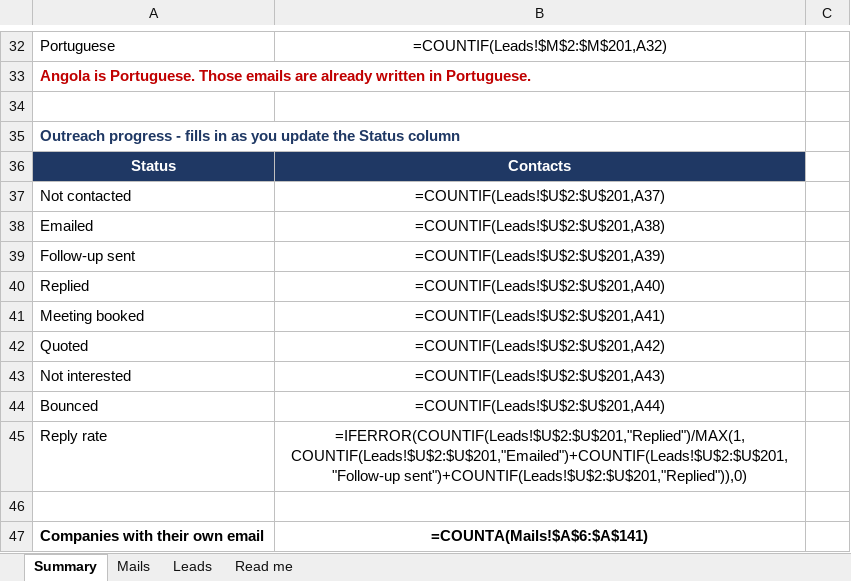
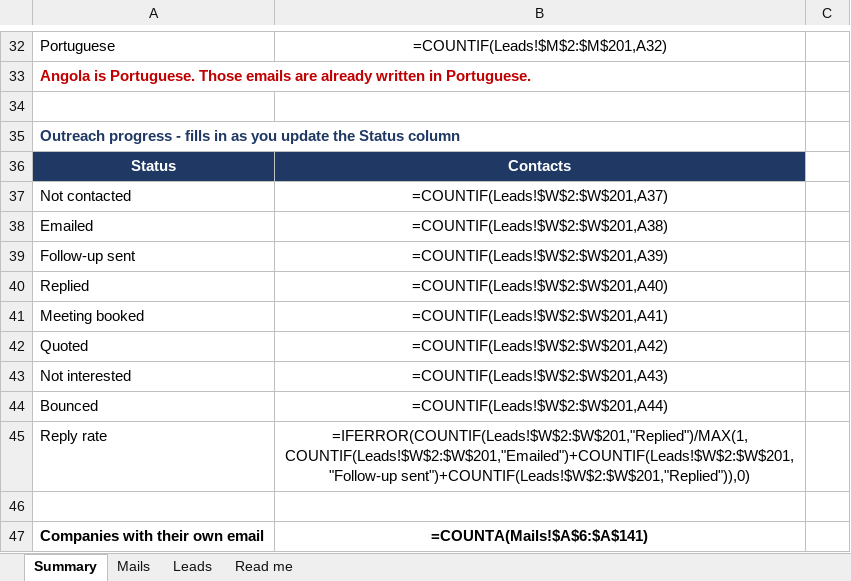
Before and after one commit to Zakdanger1997/zak, an Excel workbook: campaigns/gearbox-southern-africa/Gearbox-Leads-v3-EMAILS-PER-COMPANY.xlsx, sheet Summary, drawn as a sheet; only a part is shown, gaps mark what is left out; values as stored, in another font and other column widths than the file's, no borders; formulas without a stored value are shown as written; the diff names each change by its address in the sheet, - before the commit and + after, or states it on an @@ line.

```diff
--- a/campaigns/gearbox-southern-africa/Gearbox-Leads-v3-EMAILS-PER-COMPANY.xlsx (sheet Summary)
+++ b/campaigns/gearbox-southern-africa/Gearbox-Leads-v3-EMAILS-PER-COMPANY.xlsx (sheet Summary)
-B37: =COUNTIF(Leads!$U$2:$U$201,A37)
+B37: =COUNTIF(Leads!$W$2:$W$201,A37)
-B38: =COUNTIF(Leads!$U$2:$U$201,A38)
+B38: =COUNTIF(Leads!$W$2:$W$201,A38)
-B39: =COUNTIF(Leads!$U$2:$U$201,A39)
+B39: =COUNTIF(Leads!$W$2:$W$201,A39)
-B40: =COUNTIF(Leads!$U$2:$U$201,A40)
+B40: =COUNTIF(Leads!$W$2:$W$201,A40)
-B41: =COUNTIF(Leads!$U$2:$U$201,A41)
+B41: =COUNTIF(Leads!$W$2:$W$201,A41)
-B42: =COUNTIF(Leads!$U$2:$U$201,A42)
+B42: =COUNTIF(Leads!$W$2:$W$201,A42)
-B43: =COUNTIF(Leads!$U$2:$U$201,A43)
+B43: =COUNTIF(Leads!$W$2:$W$201,A43)
-B44: =COUNTIF(Leads!$U$2:$U$201,A44)
+B44: =COUNTIF(Leads!$W$2:$W$201,A44)
-B45: =IFERROR(COUNTIF(Leads!$U$2:$U$201,"Replied")/MAX(1,COUNTIF(Leads!$U$2:$U$201,"Emailed")+COUNTIF(Leads!$U$2:$U$201,"Follow-up sent")+COUNTIF(Leads!$U$2:$U$201,"Replied")),0)
+B45: =IFERROR(COUNTIF(Leads!$W$2:$W$201,"Replied")/MAX(1,COUNTIF(Leads!$W$2:$W$201,"Emailed")+COUNTIF(Leads!$W$2:$W$201,"Follow-up sent")+COUNTIF(Leads!$W$2:$W$201,"Replied")),0)
```
Also changed, not shown: sheet Leads, sheet Mails.
